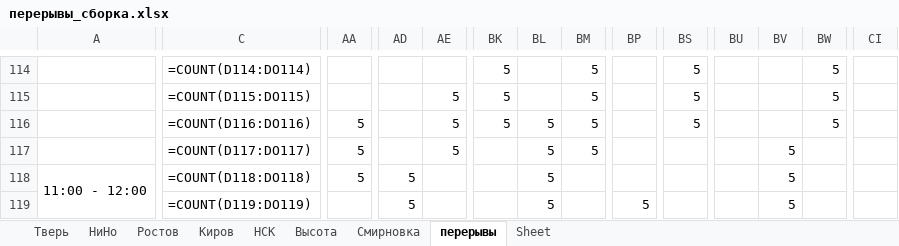
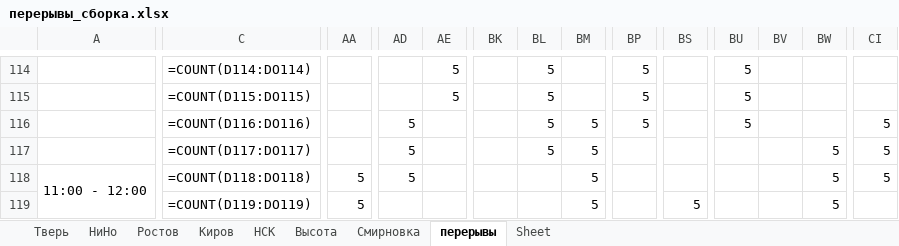
Before and after one commit to YuGo2021/pereriv, an Excel workbook: перерывы_сборка.xlsx, sheet перерывы, drawn as a sheet; only a part is shown, gaps mark what is left out; values as stored, in another font and other column widths than the file's, no cell formats; formulas without a stored value are shown as written; conditional formats not drawn; the diff covers the shown part only; the diff names each change by its address in the sheet, - before the commit and + after, or states it on an @@ line.

```diff
--- a/перерывы_сборка.xlsx (sheet перерывы)
+++ b/перерывы_сборка.xlsx (sheet перерывы)
-AE114: (empty)
+AE114: 5
-BK114:BK116: 5
+BK114:BK116: (empty)
-BL114:BL115: (empty)
+BL114:BL115: 5
-BM114:BM115: 5
+BM114:BM115: (empty)
-BP114:BP116: (empty)
+BP114:BP116: 5
-BS114:BS116: 5
+BS114:BS116: (empty)
-BU114:BU116: (empty)
+BU114:BU116: 5
-BW114:BW116: 5
+BW114:BW116: (empty)
-AA116:AA117: 5
+AA116:AA117: (empty)
-AD116:AD117: (empty)
+AD116:AD117: 5
-AE116:AE117: 5
+AE116:AE117: (empty)
-CI116:CI118: (empty)
+CI116:CI118: 5
-BV117:BV119: 5
+BV117:BV119: (empty)
-BW117:BW119: (empty)
+BW117:BW119: 5
-BL118:BL119: 5
+BL118:BL119: (empty)
-BM118:BM119: (empty)
+BM118:BM119: 5
-AA119: (empty)
+AA119: 5
-AD119: 5
+AD119: (empty)
-BP119: 5
+BP119: (empty)
-BS119: (empty)
+BS119: 5
```
Also changed, not shown: 1247 edited cells elsewhere in this sheet, cell formats, 1 other file.
